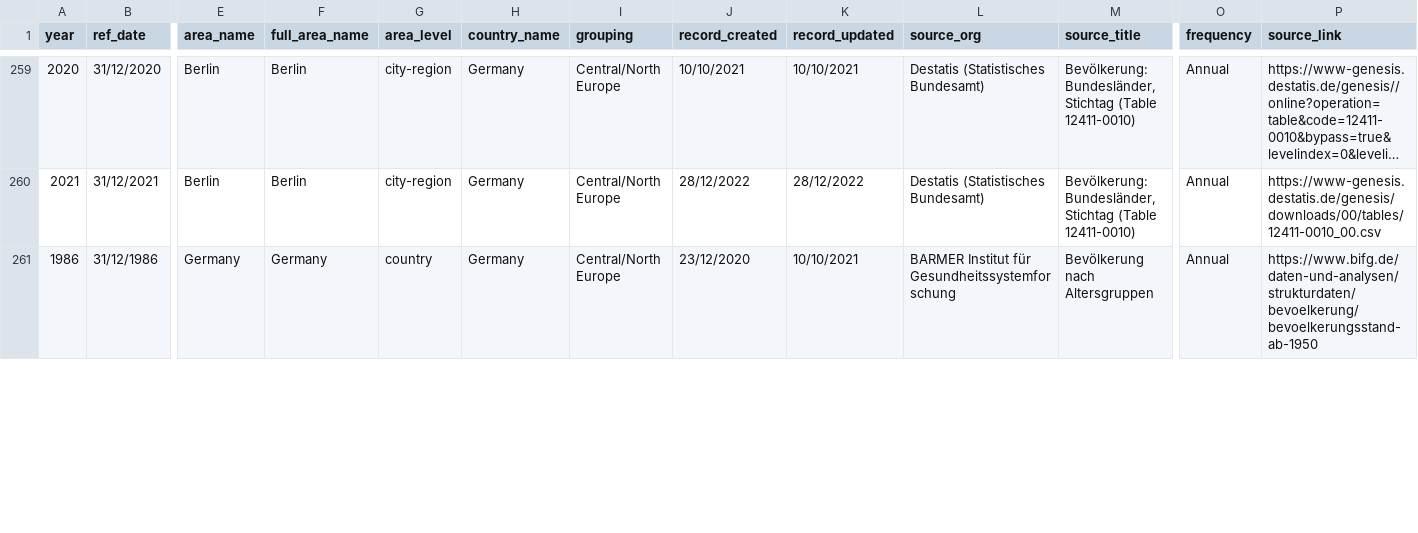
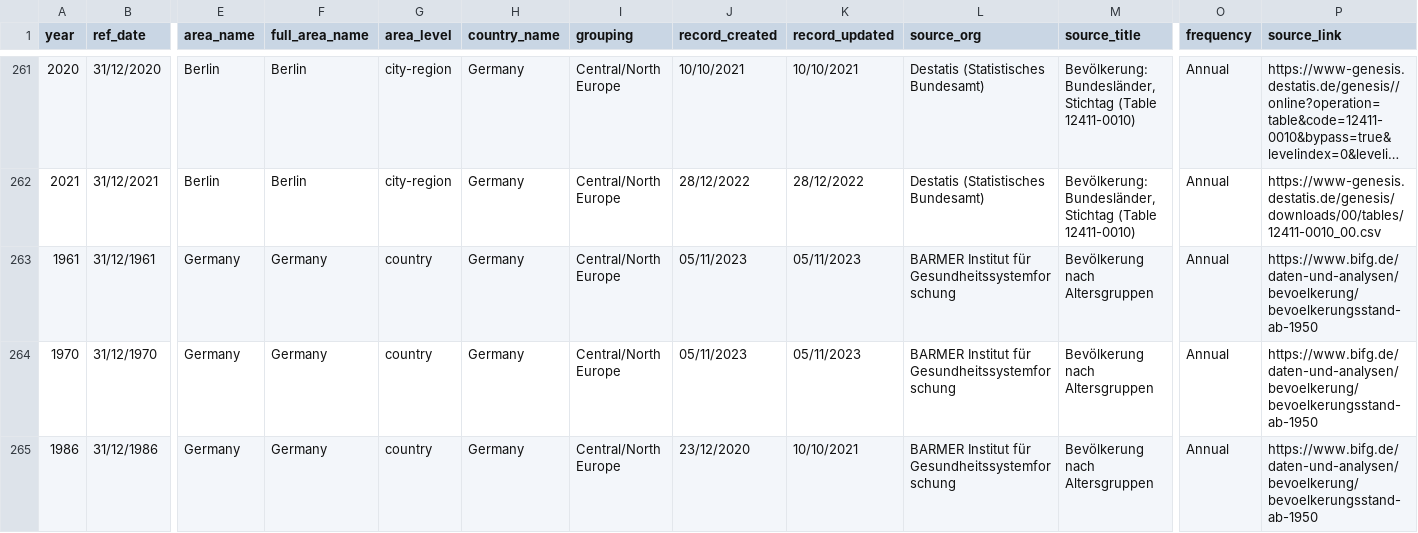
Before and after one commit to jgleeson/PublicHouse, a CSV file: dataset.csv, drawn as a sheet; only a part is shown, gaps mark what is left out; long unchanged cells end in …; addresses are those after the commit; rows hold the shown columns only; the diff covers the shown part only; the diff names each change by its address in the sheet, - before the commit and + after, or states it on an @@ line.

Commit message:
Added historic data for Germany
Added population and dwellings data for Germany in 1961 and 1970

```diff
--- a/dataset.csv
+++ b/dataset.csv
+row 263: 1961 | 31/12/1961 | Germany | Germany | country | Germany | Central/North Europe | 05/11/2023 | 05/11/2023 | BARMER Institut für Gesundheitssystemforschung | Bevölkerung nach Altersgruppen | Annual | https://www.bifg.de/daten-und-analysen/bevoelkerung/bevoelkerungsstand-ab-1950
+row 264: 1970 | 31/12/1970 | Germany | Germany | country | Germany | Central/North Europe | 05/11/2023 | 05/11/2023 | BARMER Institut für Gesundheitssystemforschung | Bevölkerung nach Altersgruppen | Annual | https://www.bifg.de/daten-und-analysen/bevoelkerung/bevoelkerungsstand-ab-1950
-P265 (source_link): https://www.bifg.de/daten-und-analysen/strukturdaten/bevoelkerung/bevoelkerungsstand-ab-1950
+P265 (source_link): https://www.bifg.de/daten-und-analysen/bevoelkerung/bevoelkerungsstand-ab-1950
```
Also changed, not shown: 2 added rows and 5 edited cells elsewhere in this file.
